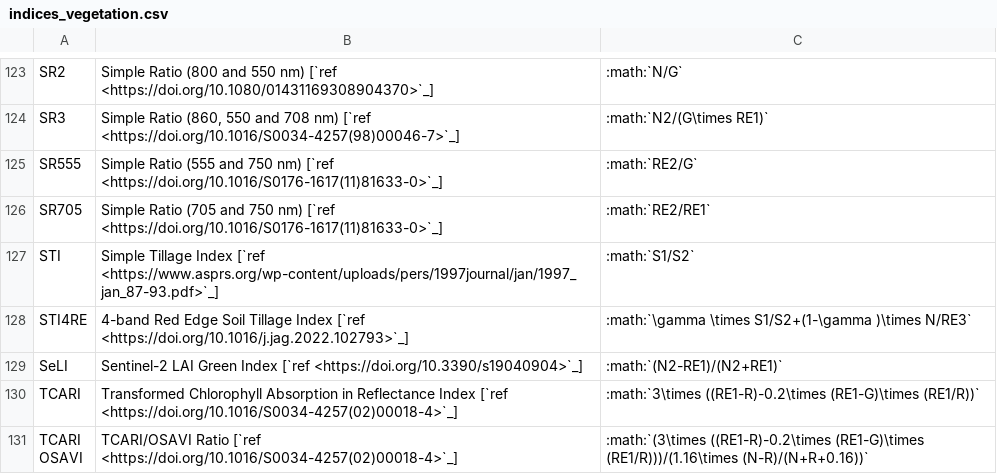
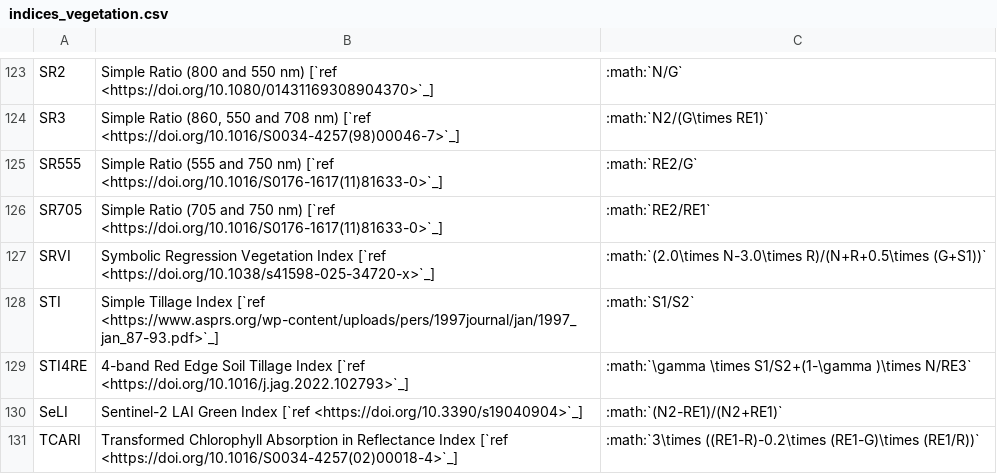
Before and after one commit to awesome-spectral-indices/awesome-spectral-indices, a CSV file: docs/_static/indices_vegetation.csv, drawn as a sheet; only a part is shown, gaps mark what is left out; the shorter side is filled out with more unchanged rows; the diff names each change by its address in the sheet, - before the commit and + after, or states it on an @@ line.

```diff
--- a/docs/_static/indices_vegetation.csv
+++ b/docs/_static/indices_vegetation.csv
+row 127: SRVI | Symbolic Regression Vegetation Index [`ref <https://doi.org/10.1038/s41598-025-34720-x>`_] | :math:`(2.0\times N-3.0\times R)/(N+R+0.5\times (G+S1))`
```
Also changed, not shown: docs/_static/indices_water.csv, output/spectral-indices-table.csv, 2 other files.
